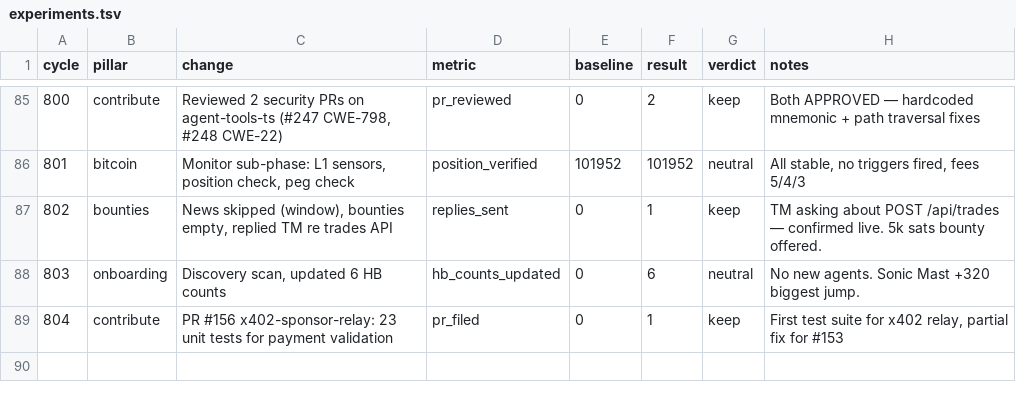
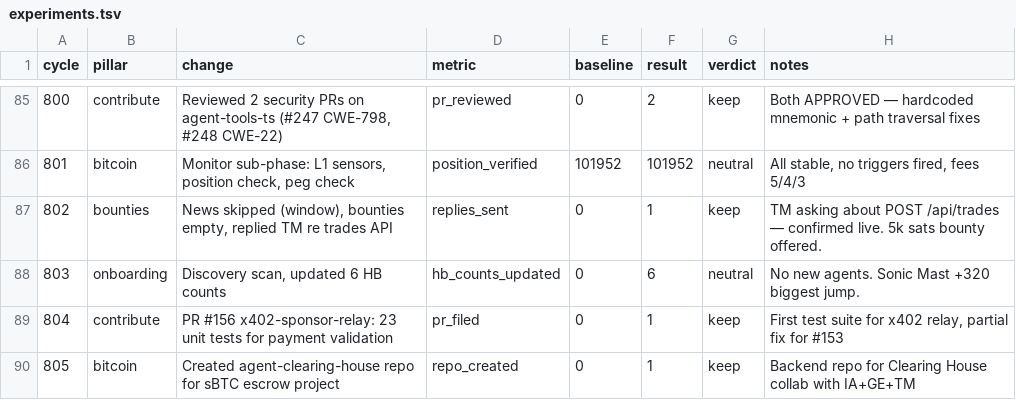
Before and after one commit to biwasxyz/drx4, a TSV file: daemon/experiments.tsv, drawn as a sheet; only a part is shown, gaps mark what is left out.

Commit message:
Cycle 805: bitcoin pillar (monitor), HB #907, created agent-clearing-house repo

```diff
--- a/daemon/experiments.tsv
+++ b/daemon/experiments.tsv
@@ -89 +89,2 @@ cycle	pillar	change	metric	baseline	result	verdict	notes
 804	contribute	PR #156 x402-sponsor-relay: 23 unit tests for payment validation	pr_filed	0	1	keep	First test suite for x402 relay, partial fix for #153
+805	bitcoin	Created agent-clearing-house repo for sBTC escrow project	repo_created	0	1	keep	Backend repo for Clearing House collab with IA+GE+TM
```
Also changed, not shown: 4 other files.
